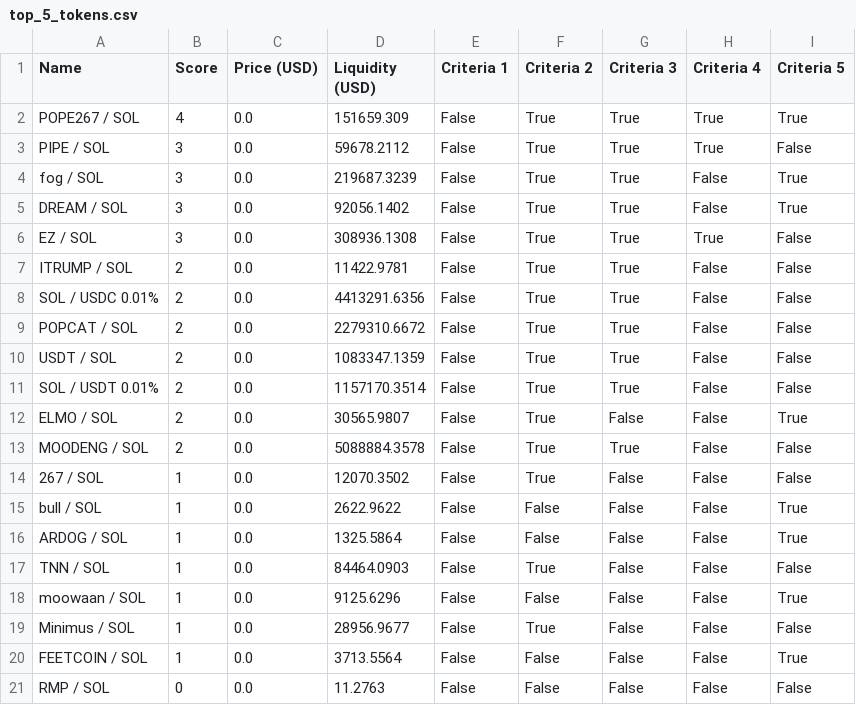
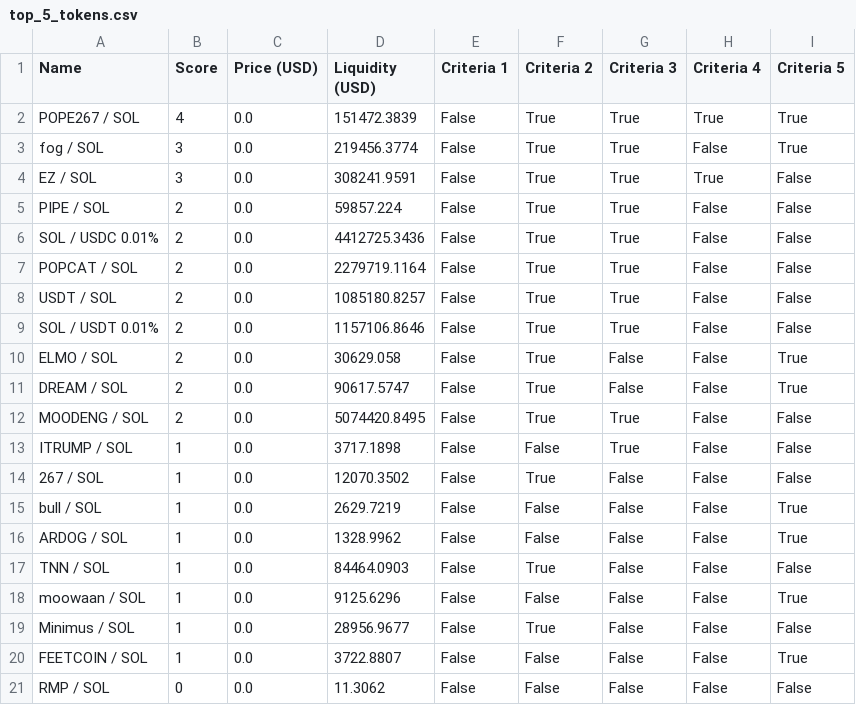
Before and after one commit to Gun1-dot/MemeCoin_GunTracker, a CSV file: data/top_5_tokens.csv, drawn as a sheet.

Commit message:
Update top_5_tokens.csv

```diff
--- a/data/top_5_tokens.csv
+++ b/data/top_5_tokens.csv
@@ -1,17 +1,17 @@
 Name,Score,Price (USD),Liquidity (USD),Criteria 1,Criteria 2,Criteria 3,Criteria 4,Criteria 5
-POPE267 / SOL,4,0.0,151659.309,False,True,True,True,True
-PIPE / SOL,3,0.0,59678.2112,False,True,True,True,False
-fog / SOL,3,0.0,219687.3239,False,True,True,False,True
-DREAM / SOL,3,0.0,92056.1402,False,True,True,False,True
-EZ / SOL,3,0.0,308936.1308,False,True,True,True,False
-ITRUMP / SOL,2,0.0,11422.9781,False,True,True,False,False
-SOL / USDC 0.01%,2,0.0,4413291.6356,False,True,True,False,False
-POPCAT / SOL,2,0.0,2279310.6672,False,True,True,False,False
-USDT / SOL,2,0.0,1083347.1359,False,True,True,False,False
-SOL / USDT 0.01%,2,0.0,1157170.3514,False,True,True,False,False
-ELMO / SOL,2,0.0,30565.9807,False,True,False,False,True
-MOODENG / SOL,2,0.0,5088884.3578,False,True,True,False,False
+POPE267 / SOL,4,0.0,151472.3839,False,True,True,True,True
+fog / SOL,3,0.0,219456.3774,False,True,True,False,True
+EZ / SOL,3,0.0,308241.9591,False,True,True,True,False
+PIPE / SOL,2,0.0,59857.224,False,True,True,False,False
+SOL / USDC 0.01%,2,0.0,4412725.3436,False,True,True,False,False
+POPCAT / SOL,2,0.0,2279719.1164,False,True,True,False,False
+USDT / SOL,2,0.0,1085180.8257,False,True,True,False,False
+SOL / USDT 0.01%,2,0.0,1157106.8646,False,True,True,False,False
+ELMO / SOL,2,0.0,30629.058,False,True,False,False,True
+DREAM / SOL,2,0.0,90617.5747,False,True,False,False,True
+MOODENG / SOL,2,0.0,5074420.8495,False,True,True,False,False
+ITRUMP / SOL,1,0.0,3717.1898,False,False,True,False,False
 267 / SOL,1,0.0,12070.3502,False,True,False,False,False
-bull / SOL,1,0.0,2622.9622,False,False,False,False,True
-ARDOG / SOL,1,0.0,1325.5864,False,False,False,False,True
+bull / SOL,1,0.0,2629.7219,False,False,False,False,True
+ARDOG / SOL,1,0.0,1328.9962,False,False,False,False,True
 TNN / SOL,1,0.0,84464.0903,False,True,False,False,False
@@ -19,3 +19,3 @@ moowaan / SOL,1,0.0,9125.6296,False,False,False,False,True
 Minimus / SOL,1,0.0,28956.9677,False,True,False,False,False
-FEETCOIN / SOL,1,0.0,3713.5564,False,False,False,False,True
-RMP / SOL,0,0.0,11.2763,False,False,False,False,False
+FEETCOIN / SOL,1,0.0,3722.8807,False,False,False,False,True
+RMP / SOL,0,0.0,11.3062,False,False,False,False,False
```
